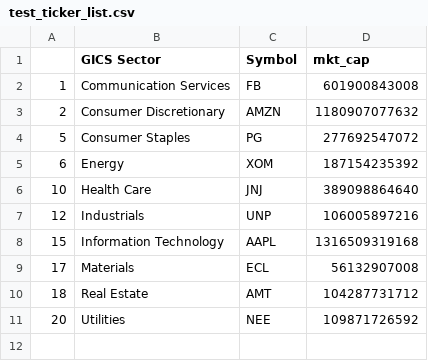
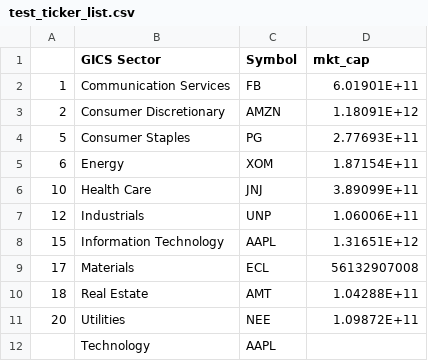
Before and after one commit to reckoning-machines/sec_text_nlp, a CSV file: test_ticker_list.csv, drawn as a sheet.

Commit message:
test_ticker_list

```diff
--- a/test_ticker_list.csv
+++ b/test_ticker_list.csv
@@ -1,11 +1,12 @@
 ,GICS Sector,Symbol,mkt_cap
-1,Communication Services,FB,601900843008
-2,Consumer Discretionary,AMZN,1180907077632
-5,Consumer Staples,PG,277692547072
-6,Energy,XOM,187154235392
-10,Health Care,JNJ,389098864640
-12,Industrials,UNP,106005897216
-15,Information Technology,AAPL,1316509319168
+1,Communication Services,FB,6.01901E+11
+2,Consumer Discretionary,AMZN,1.18091E+12
+5,Consumer Staples,PG,2.77693E+11
+6,Energy,XOM,1.87154E+11
+10,Health Care,JNJ,3.89099E+11
+12,Industrials,UNP,1.06006E+11
+15,Information Technology,AAPL,1.31651E+12
 17,Materials,ECL,56132907008
-18,Real Estate,AMT,104287731712
-20,Utilities,NEE,109871726592
+18,Real Estate,AMT,1.04288E+11
+20,Utilities,NEE,1.09872E+11
+,Technology,AAPL,
```
